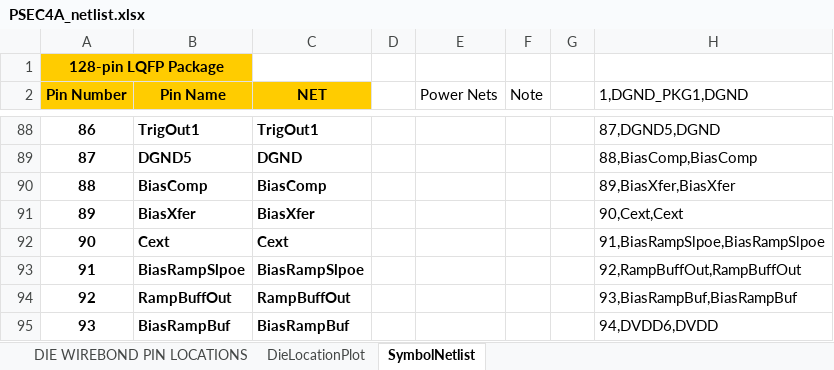
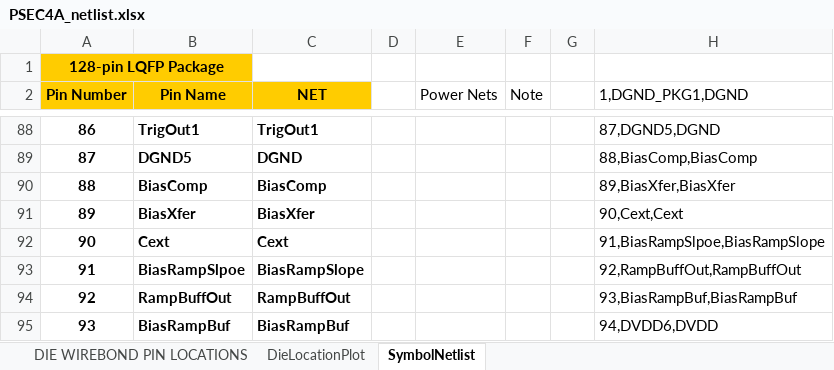
Before and after one commit to ejobe/doc-PSEC4A, an Excel workbook: PSEC4A_netlist.xlsx, sheet SymbolNetlist, drawn as a sheet; only a part is shown, gaps mark what is left out; values as stored, in another font and other column widths than the file's, no borders; the diff names each change by its address in the sheet, - before the commit and + after, or states it on an @@ line.

Commit message:
update netlist

```diff
--- a/PSEC4A_netlist.xlsx (sheet SymbolNetlist)
+++ b/PSEC4A_netlist.xlsx (sheet SymbolNetlist)
-H92 (1,DGND_PKG1,DGND): 91,BiasRampSlpoe,BiasRampSlpoe
+H92 (1,DGND_PKG1,DGND): 91,BiasRampSlpoe,BiasRampSlope
-C93 (NET): BiasRampSlpoe
+C93 (NET): BiasRampSlope
```
Also changed, not shown: sheet DIE WIREBOND PIN LOCATIONS, charts or pictures.
